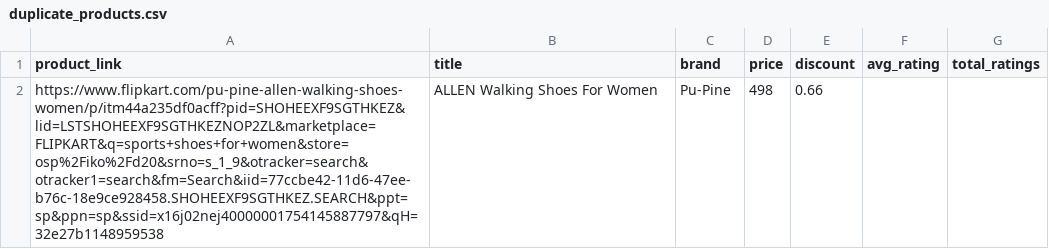
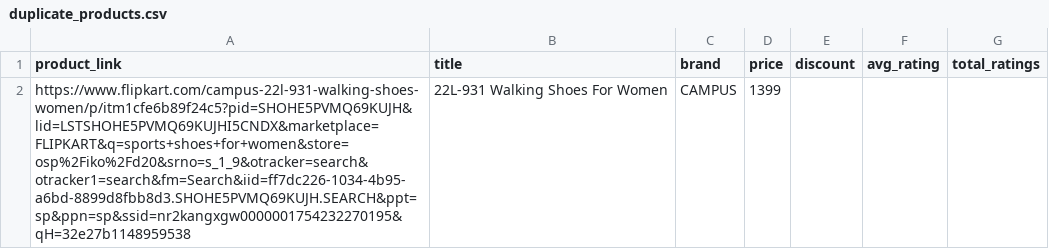
Before and after one commit to anirudhVASUDEV23/testing-scraping, a CSV file: webscraping/duplicate_products.csv, drawn as a sheet.

```diff
--- a/webscraping/duplicate_products.csv
+++ b/webscraping/duplicate_products.csv
@@ -1,2 +1,2 @@
 product_link,title,brand,price,discount,avg_rating,total_ratings
-https://www.flipkart.com/pu-pine-allen-walking-shoes-women/p/itm44a235df0acff?pid=SHOHEEXF9SGTHKEZ&lid=LSTSHOHEEXF9SGTHKEZNOP2ZL&marketplace=FLIPKART&q=sports+shoes+for+women&store=osp%2Fiko%2Fd20&srno=s_1_9&otracker=search&otracker1=search&fm=Search&iid=77ccbe42-11d6-47ee-b76c-18e9ce928458.SHOHEEXF9SGTHKEZ.SEARCH&ppt=sp&ppn=sp&ssid=x16j02nej40000001754145887797&qH=32e27b1148959538,ALLEN Walking Shoes For Women,Pu-Pine ,498,0.66,,
+https://www.flipkart.com/campus-22l-931-walking-shoes-women/p/itm1cfe6b89f24c5?pid=SHOHE5PVMQ69KUJH&lid=LSTSHOHE5PVMQ69KUJHI5CNDX&marketplace=FLIPKART&q=sports+shoes+for+women&store=osp%2Fiko%2Fd20&srno=s_1_9&otracker=search&otracker1=search&fm=Search&iid=ff7dc226-1034-4b95-a6bd-8899d8fbb8d3.SHOHE5PVMQ69KUJH.SEARCH&ppt=sp&ppn=sp&ssid=nr2kangxgw0000001754232270195&qH=32e27b1148959538,22L-931 Walking Shoes For Women,CAMPUS ,1399,,,
```
Also changed, not shown: webscraping/flipkart_product_data.csv, webscraping/flipkart_product_links.csv, 1 other file.
